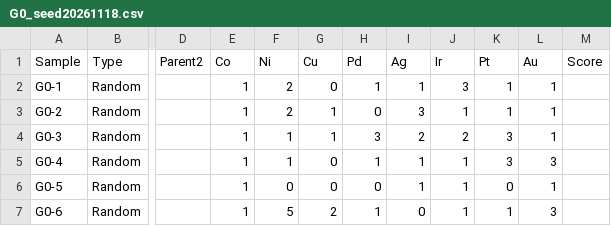
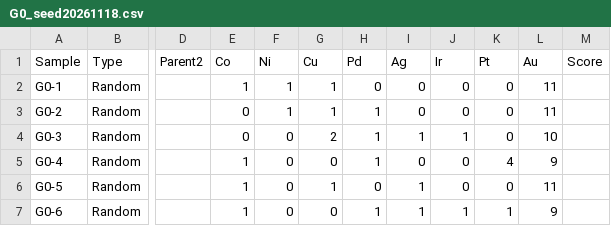
Before and after one commit to a2533002/GA, a CSV file: data/G0_seed20261118.csv, drawn as a sheet; only a part is shown, gaps mark what is left out; the diff covers the shown part only; the diff names each change by its address in the sheet, - before the commit and + after, or states it on an @@ line.

Commit message:
Increase Au loading in G0 while preserving four-element minimum and total gene cap

```diff
--- a/data/G0_seed20261118.csv
+++ b/data/G0_seed20261118.csv
-F2:F3 (Ni): 2
+F2:F3 (Ni): 1
-G2 (Cu): 0
+G2 (Cu): 1
-H2 (Pd): 1
+H2 (Pd): 0
-I2 (Ag): 1
+I2 (Ag): 0
-J2 (Ir): 3
+J2 (Ir): 0
-K2:K3 (Pt): 1
+K2:K3 (Pt): 0
-L2:L3 (Au): 1
+L2:L3 (Au): 11
-E3:E4 (Co): 1
+E3:E4 (Co): 0
-H3 (Pd): 0
+H3 (Pd): 1
-I3 (Ag): 3
+I3 (Ag): 0
-J3 (Ir): 1
+J3 (Ir): 0
-F4:F5 (Ni): 1
+F4:F5 (Ni): 0
-G4 (Cu): 1
+G4 (Cu): 2
-H4 (Pd): 3
+H4 (Pd): 1
-I4 (Ag): 2
+I4 (Ag): 1
-J4 (Ir): 2
+J4 (Ir): 1
-K4 (Pt): 3
+K4 (Pt): 0
-L4 (Au): 1
+L4 (Au): 10
-I5 (Ag): 1
+I5 (Ag): 0
-J5:J6 (Ir): 1
+J5:J6 (Ir): 0
-K5 (Pt): 3
+K5 (Pt): 4
-L5 (Au): 3
+L5 (Au): 9
-G6 (Cu): 0
+G6 (Cu): 1
-L6 (Au): 1
+L6 (Au): 11
-F7 (Ni): 5
+F7 (Ni): 0
-G7 (Cu): 2
+G7 (Cu): 0
-I7 (Ag): 0
+I7 (Ag): 1
-L7 (Au): 3
+L7 (Au): 9
```
Also changed, not shown: 28 edited cells elsewhere in this file, 3 other files.
